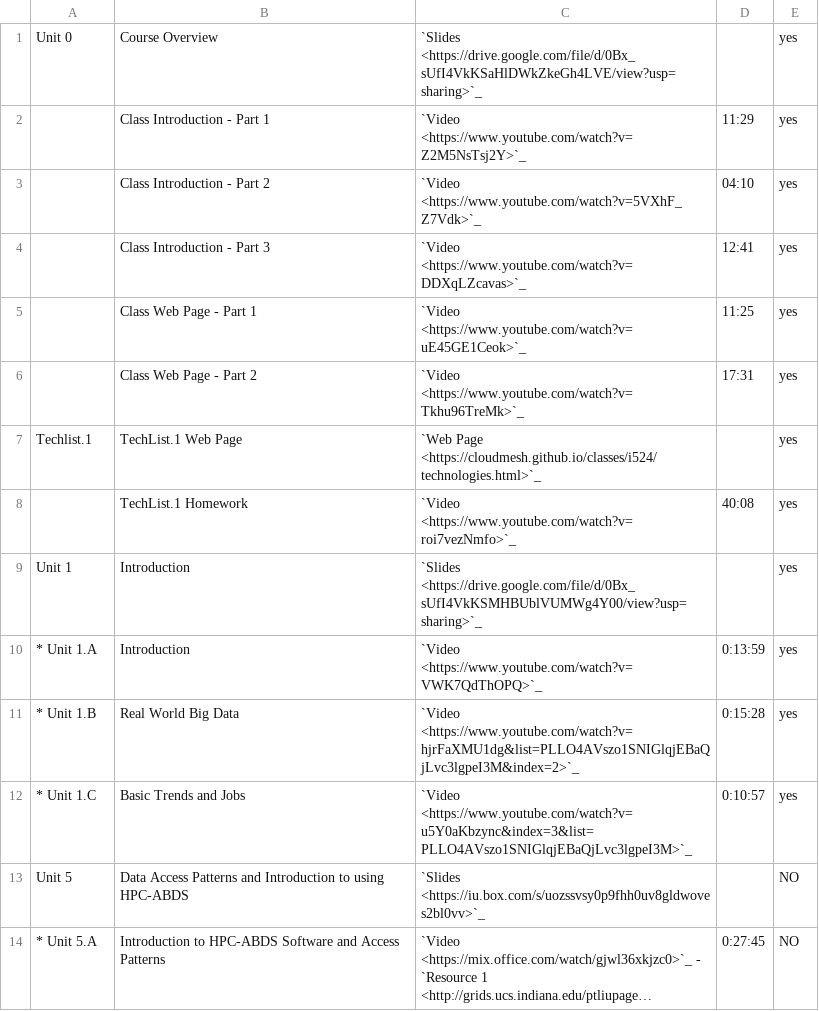
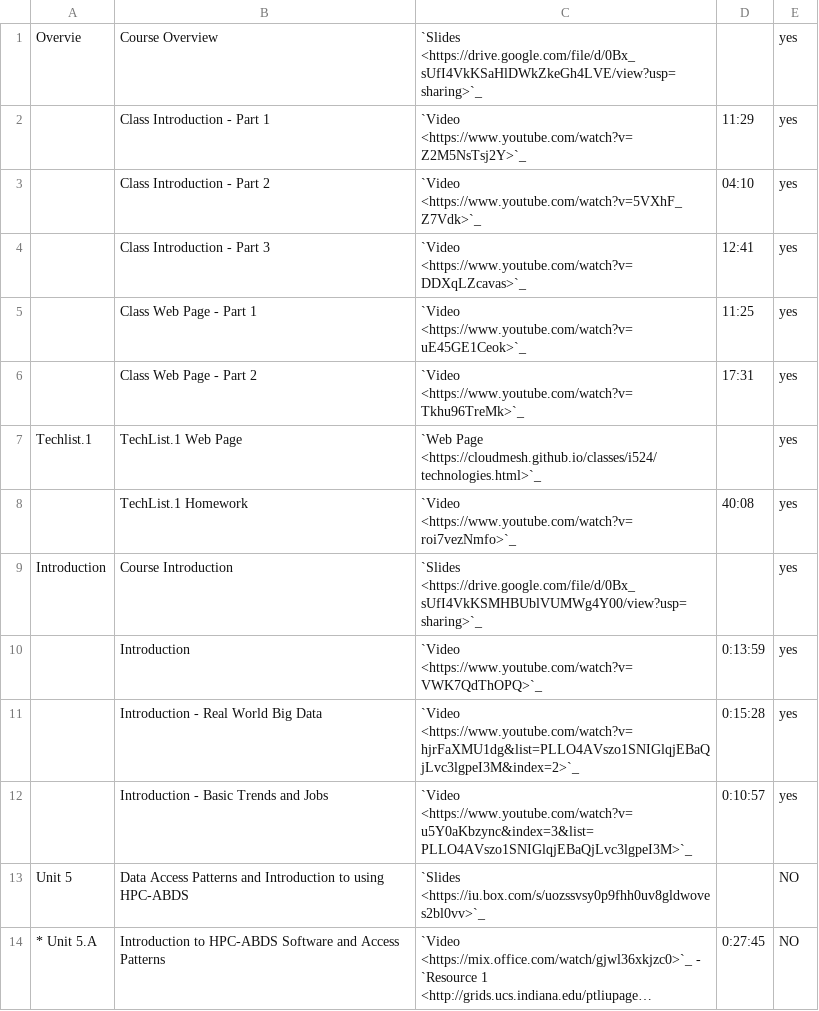
Before and after one commit to cloudmesh/classes, a CSV file: docs/source/i524/lectures-theory.csv, drawn as a sheet; only a part is shown; long unchanged cells end in ….

Commit message:
new:dev: cleanup of theory table

```diff
--- a/docs/source/i524/lectures-theory.csv
+++ b/docs/source/i524/lectures-theory.csv
@@ -1,2 +1,2 @@
-Unit 0,Course Overview,`Slides <https://drive.google.com/file/d/0Bx_sUfI4VkKSaHlDWkZkeGh4LVE/view?usp=sharing>`_,,yes
+Overvie,Course Overview,`Slides <https://drive.google.com/file/d/0Bx_sUfI4VkKSaHlDWkZkeGh4LVE/view?usp=sharing>`_,,yes
       ,Class Introduction - Part 1,`Video <https://www.youtube.com/watch?v=Z2M5NsTsj2Y>`_,11:29,yes
@@ -8,6 +8,6 @@ Techlist.1, TechList.1 Web Page, `Web Page <https://cloudmesh.github.io/classes/
       , TechList.1 Homework, `Video <https://www.youtube.com/watch?v=roi7vezNmfo>`_, 40:08, yes
-Unit 1,Introduction,`Slides <https://drive.google.com/file/d/0Bx_sUfI4VkKSMHBUblVUMWg4Y00/view?usp=sharing>`_,,yes
-* Unit 1.A,Introduction,`Video <https://www.youtube.com/watch?v=VWK7QdThOPQ>`_,0:13:59,yes
-* Unit 1.B,Real World Big Data,`Video <https://www.youtube.com/watch?v=hjrFaXMU1dg&list=PLLO4AVszo1SNIGlqjEBaQjLvc3lgpeI3M&index=2>`_,0:15:28,yes
-* Unit 1.C,Basic Trends and Jobs,`Video <https://www.youtube.com/watch?v=u5Y0aKbzync&index=3&list=PLLO4AVszo1SNIGlqjEBaQjLvc3lgpeI3M>`_,0:10:57,yes
+Introduction ,Course Introduction,`Slides <https://drive.google.com/file/d/0Bx_sUfI4VkKSMHBUblVUMWg4Y00/view?usp=sharing>`_,,yes
+      ,Introduction,`Video <https://www.youtube.com/watch?v=VWK7QdThOPQ>`_,0:13:59,yes
+      ,Introduction - Real World Big Data,`Video <https://www.youtube.com/watch?v=hjrFaXMU1dg&list=PLLO4AVszo1SNIGlqjEBaQjLvc3lgpeI3M&index=2>`_,0:15:28,yes
+      ,Introduction - Basic Trends and Jobs,`Video <https://www.youtube.com/watch?v=u5Y0aKbzync&index=3&list=PLLO4AVszo1SNIGlqjEBaQjLvc3lgpeI3M>`_,0:10:57,yes
 Unit 5,Data Access Patterns and Introduction to using HPC-ABDS,`Slides <https://iu.box.com/s/uozssvsy0p9fhh0uv8gldwoves2bl0vv>`_,,NO
```
